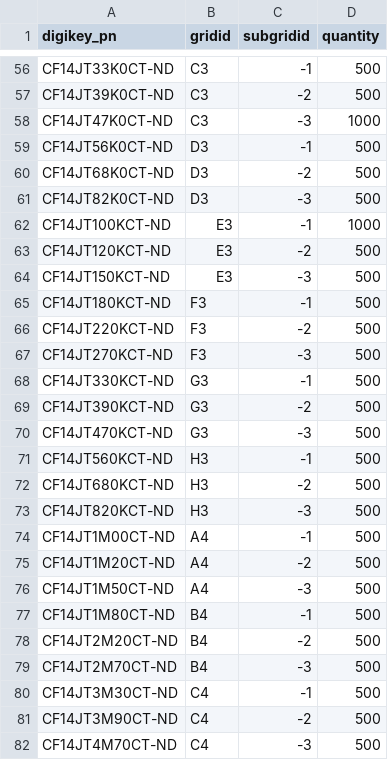
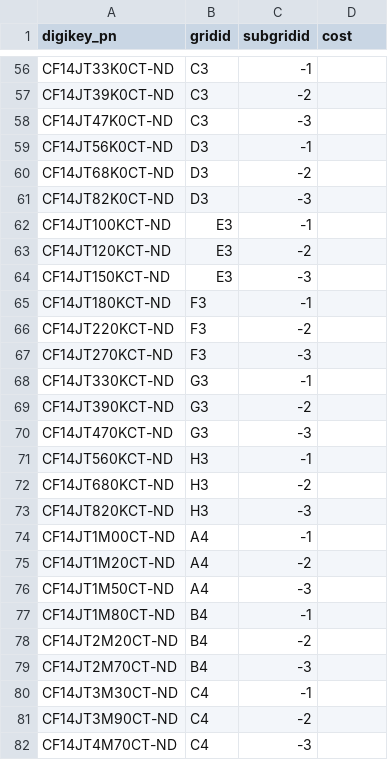
Before and after one commit to ucb-supernode/labels, a CSV file: data/resistors_digikey.csv, drawn as a sheet; only a part is shown, gaps mark what is left out; the diff covers the shown part only; the diff names each change by its address in the sheet, - before the commit and + after, or states it on an @@ line.

```diff
--- a/data/resistors_digikey.csv
+++ b/data/resistors_digikey.csv
-D1: quantity
+D1: cost
-D56:D57 (cost): 500
+D56:D57 (cost): (empty)
-D58 (cost): 1000
+D58 (cost): (empty)
-D59:D61 (cost): 500
+D59:D61 (cost): (empty)
-D62 (cost): 1000
+D62 (cost): (empty)
-D63:D82 (cost): 500
+D63:D82 (cost): (empty)
```
Also changed, not shown: 59 edited cells elsewhere in this file, 7 other files.
